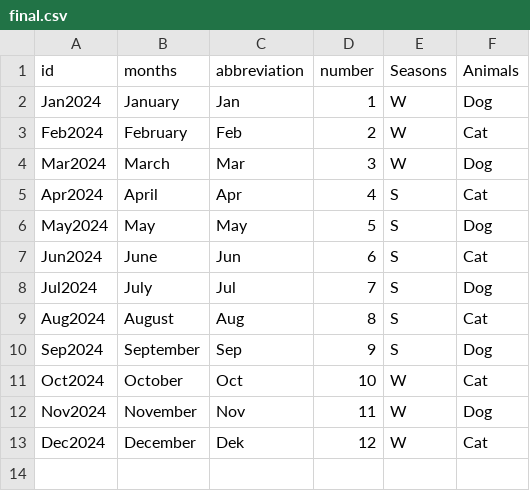
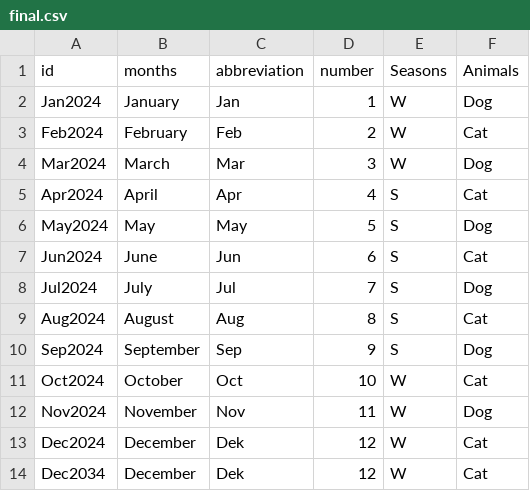
Before and after one commit to mothugget/CSVComparison, a CSV file: final.csv, drawn as a sheet.

```diff
--- a/final.csv
+++ b/final.csv
@@ -13 +13,2 @@ Nov2024,November,Nov,11,W,Dog
 Dec2024,December,Dek,12,W,Cat
+Dec2034,December,Dek,12,W,Cat
```
Also changed, not shown: 4 other files.
